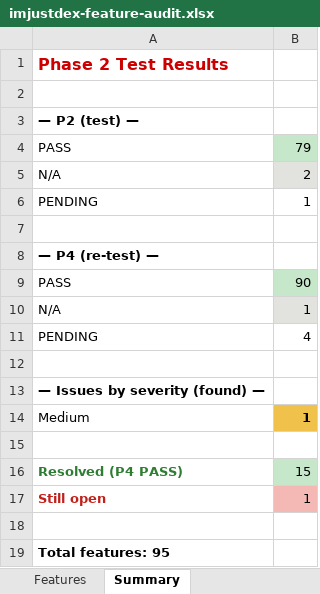
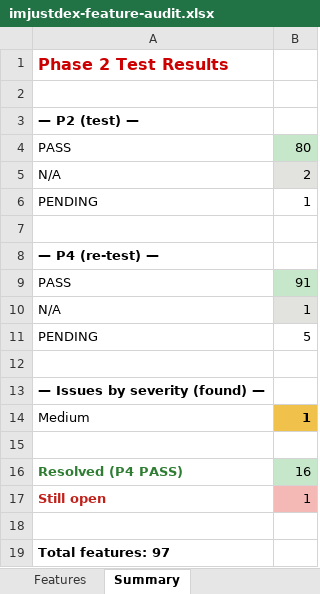
Before and after one commit to tdexterjakes-ops/imjustdex.com, an Excel workbook: audit/imjustdex-feature-audit.xlsx, sheet Summary, drawn as a sheet; values as stored, in another font and other column widths than the file's, no borders; the diff names each change by its address in the sheet, - before the commit and + after, or states it on an @@ line.

```diff
--- a/audit/imjustdex-feature-audit.xlsx (sheet Summary)
+++ b/audit/imjustdex-feature-audit.xlsx (sheet Summary)
-B4: 79
+B4: 80
-B9: 90
+B9: 91
-B11: 4
+B11: 5
-B16: 15
+B16: 16
-A19: Total features: 95
+A19: Total features: 97
```
Also changed, not shown: sheet Features, 5 other files.
